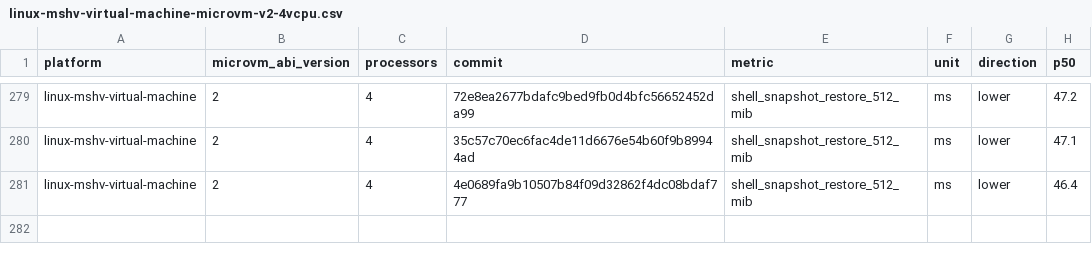
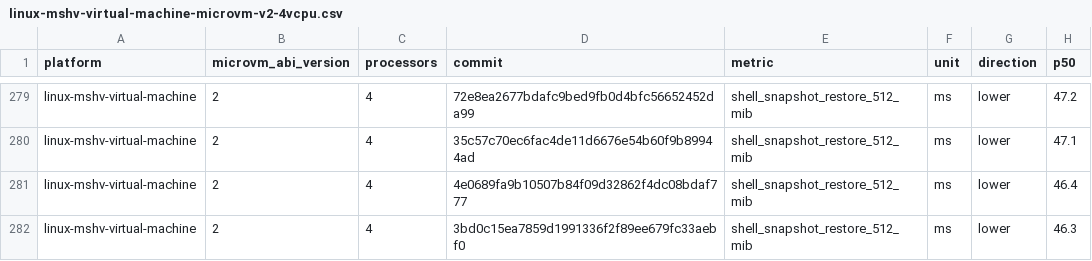
Before and after one commit to Jbansal2/nvx, a CSV file: data/linux-mshv-virtual-machine-microvm-v2-4vcpu.csv, drawn as a sheet; only a part is shown, gaps mark what is left out.

```diff
--- a/data/linux-mshv-virtual-machine-microvm-v2-4vcpu.csv
+++ b/data/linux-mshv-virtual-machine-microvm-v2-4vcpu.csv
@@ -281 +281,2 @@ linux-mshv-virtual-machine,2,4,35c57c70ec6fac4de11d6676e54b60f9b89944ad,shell_sn
 linux-mshv-virtual-machine,2,4,4e0689fa9b10507b84f09d32862f4dc08bdaf777,shell_snapshot_restore_512_mib,ms,lower,46.4
+linux-mshv-virtual-machine,2,4,3bd0c15ea7859d1991336f2f89ee679fc33aebf0,shell_snapshot_restore_512_mib,ms,lower,46.3
```
Also changed, not shown: data/linux-mshv-virtual-machine-microvm-v2-2vcpu.csv, data/linux-mshv-virtual-machine-microvm-v2-8vcpu.csv, 9 other files.
